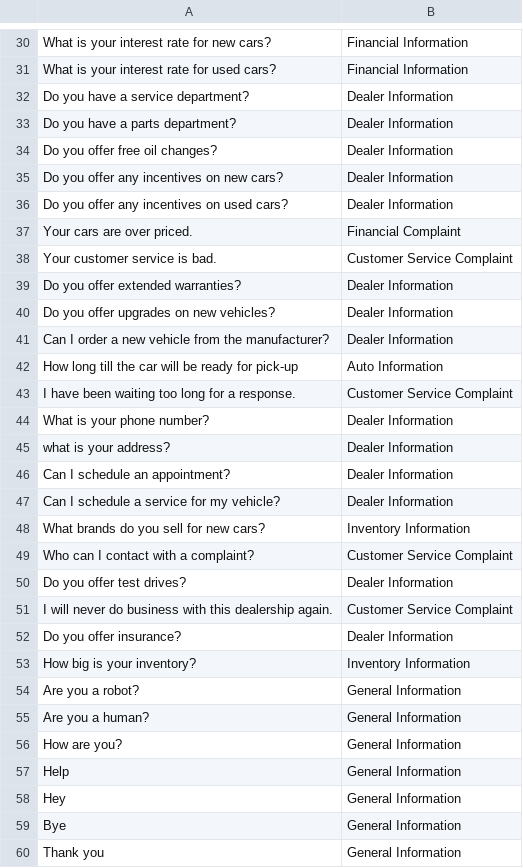
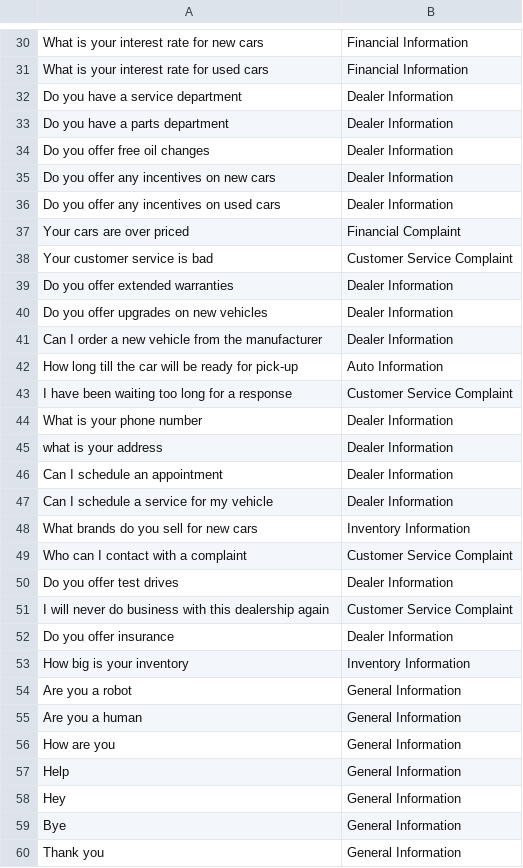
Before and after one commit to dfday0529/Car-Dealer-Chatbot, a CSV file: Utterances_Intents - Sheet1.csv, drawn as a sheet; only a part is shown, gaps mark what is left out; the diff covers the shown part only; the diff names each change by its address in the sheet, - before the commit and + after, or states it on an @@ line.

```diff
--- a/Utterances_Intents - Sheet1.csv
+++ b/Utterances_Intents - Sheet1.csv
-A30: What is your interest rate for new cars?
+A30: What is your interest rate for new cars
-A31: What is your interest rate for used cars?
+A31: What is your interest rate for used cars
-A32: Do you have a service department?
+A32: Do you have a service department
-A33: Do you have a parts department?
+A33: Do you have a parts department
-A34: Do you offer free oil changes?
+A34: Do you offer free oil changes
-A35: Do you offer any incentives on new cars?
+A35: Do you offer any incentives on new cars
-A36: Do you offer any incentives on used cars?
+A36: Do you offer any incentives on used cars
-A37: Your cars are over priced.
+A37: Your cars are over priced
-A38: Your customer service is bad.
+A38: Your customer service is bad
-A39: Do you offer extended warranties?
+A39: Do you offer extended warranties
-A40: Do you offer upgrades on new vehicles?
+A40: Do you offer upgrades on new vehicles
-A41: …from the manufacturer?
+A41: …from the manufacturer
-A43: I have been waiting too long for a response.
+A43: I have been waiting too long for a response
-A44: What is your phone number?
+A44: What is your phone number
-A45: what is your address?
+A45: what is your address
-A46: Can I schedule an appointment?
+A46: Can I schedule an appointment
-A47: Can I schedule a service for my vehicle?
+A47: Can I schedule a service for my vehicle
-A48: What brands do you sell for new cars?
+A48: What brands do you sell for new cars
-A49: Who can I contact with a complaint?
+A49: Who can I contact with a complaint
-A50: Do you offer test drives?
+A50: Do you offer test drives
-A51: …this dealership again.
+A51: …this dealership again
-A52: Do you offer insurance?
+A52: Do you offer insurance
-A53: How big is your inventory?
+A53: How big is your inventory
-A54: Are you a robot?
+A54: Are you a robot
-A55: Are you a human?
+A55: Are you a human
-A56: How are you?
+A56: How are you
```
Also changed, not shown: 30 edited cells elsewhere in this file.
